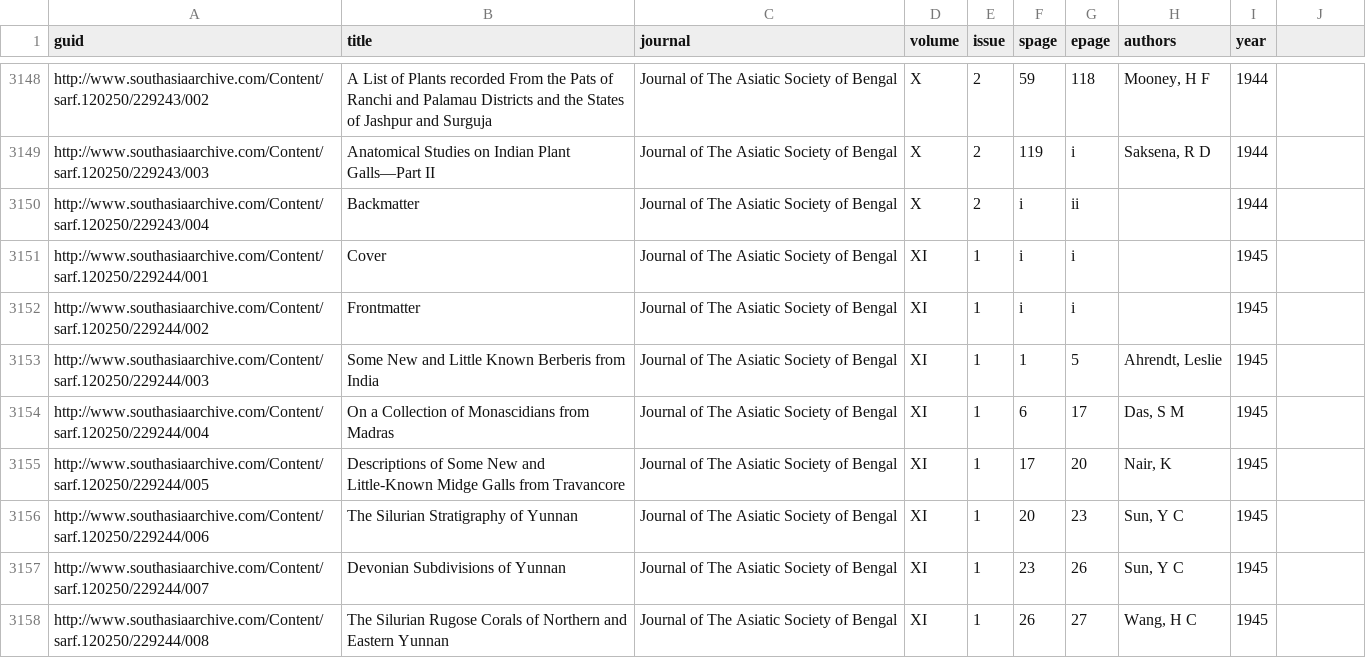
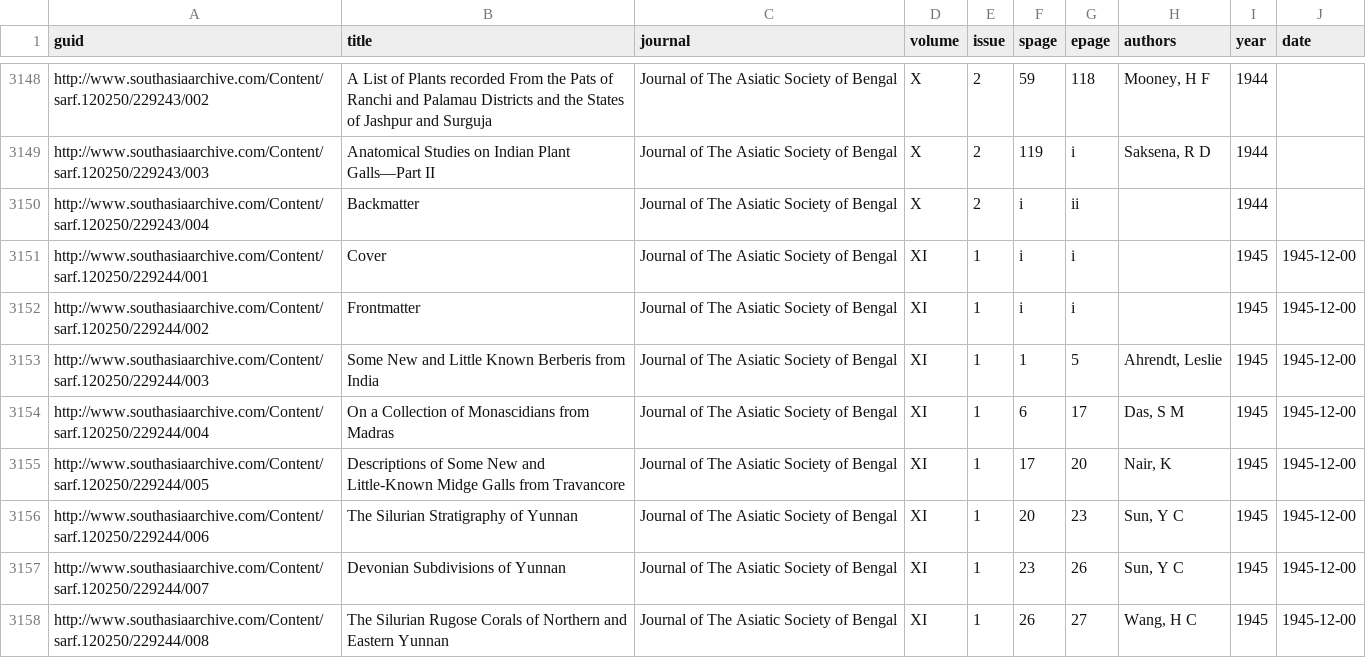
Before and after one commit to rdmpage/journal-asiatic-society-bengal, a TSV file: data.tsv, drawn as a sheet; only a part is shown, gaps mark what is left out; the diff covers the shown part only.

```diff
--- a/data.tsv
+++ b/data.tsv
@@ -1 +1 @@
-guid	title	journal	volume	issue	spage	epage	authors	year
+guid	title	journal	volume	issue	spage	epage	authors	year	date
@@ -3151,8 +3151,8 @@ http://www.southasiaarchive.com/Content/sarf.120250/229243/004	Backmatter	Journa
-http://www.southasiaarchive.com/Content/sarf.120250/229244/001	Cover	Journal of The Asiatic Society of Bengal	XI	1	i	i		1945
-http://www.southasiaarchive.com/Content/sarf.120250/229244/002	Frontmatter	Journal of The Asiatic Society of Bengal	XI	1	i	i		1945
-http://www.southasiaarchive.com/Content/sarf.120250/229244/003	Some New and Little Known Berberis from India	Journal of The Asiatic Society of Bengal	XI	1	1	5	Ahrendt, Leslie	1945
-http://www.southasiaarchive.com/Content/sarf.120250/229244/004	On a Collection of Monascidians from Madras	Journal of The Asiatic Society of Bengal	XI	1	6	17	Das, S M	1945
-http://www.southasiaarchive.com/Content/sarf.120250/229244/005	Descriptions of Some New and Little-Known Midge Galls from Travancore	Journal of The Asiatic Society of Bengal	XI	1	17	20	Nair, K	1945
-http://www.southasiaarchive.com/Content/sarf.120250/229244/006	The Silurian Stratigraphy of Yunnan	Journal of The Asiatic Society of Bengal	XI	1	20	23	Sun, Y C	1945
-http://www.southasiaarchive.com/Content/sarf.120250/229244/007	Devonian Subdivisions of Yunnan	Journal of The Asiatic Society of Bengal	XI	1	23	26	Sun, Y C	1945
-http://www.southasiaarchive.com/Content/sarf.120250/229244/008	The Silurian Rugose Corals of Northern and Eastern Yunnan	Journal of The Asiatic Society of Bengal	XI	1	26	27	Wang, H C	1945
+http://www.southasiaarchive.com/Content/sarf.120250/229244/001	Cover	Journal of The Asiatic Society of Bengal	XI	1	i	i		1945	1945-12-00
+http://www.southasiaarchive.com/Content/sarf.120250/229244/002	Frontmatter	Journal of The Asiatic Society of Bengal	XI	1	i	i		1945	1945-12-00
+http://www.southasiaarchive.com/Content/sarf.120250/229244/003	Some New and Little Known Berberis from India	Journal of The Asiatic Society of Bengal	XI	1	1	5	Ahrendt, Leslie	1945	1945-12-00
+http://www.southasiaarchive.com/Content/sarf.120250/229244/004	On a Collection of Monascidians from Madras	Journal of The Asiatic Society of Bengal	XI	1	6	17	Das, S M	1945	1945-12-00
+http://www.southasiaarchive.com/Content/sarf.120250/229244/005	Descriptions of Some New and Little-Known Midge Galls from Travancore	Journal of The Asiatic Society of Bengal	XI	1	17	20	Nair, K	1945	1945-12-00
+http://www.southasiaarchive.com/Content/sarf.120250/229244/006	The Silurian Stratigraphy of Yunnan	Journal of The Asiatic Society of Bengal	XI	1	20	23	Sun, Y C	1945	1945-12-00
+http://www.southasiaarchive.com/Content/sarf.120250/229244/007	Devonian Subdivisions of Yunnan	Journal of The Asiatic Society of Bengal	XI	1	23	26	Sun, Y C	1945	1945-12-00
+http://www.southasiaarchive.com/Content/sarf.120250/229244/008	The Silurian Rugose Corals of Northern and Eastern Yunnan	Journal of The Asiatic Society of Bengal	XI	1	26	27	Wang, H C	1945	1945-12-00
```
Also changed, not shown: 106 edited cells elsewhere in this file.
